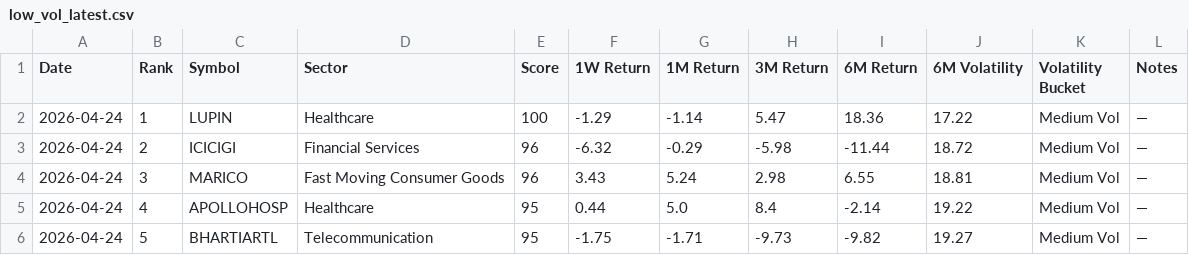
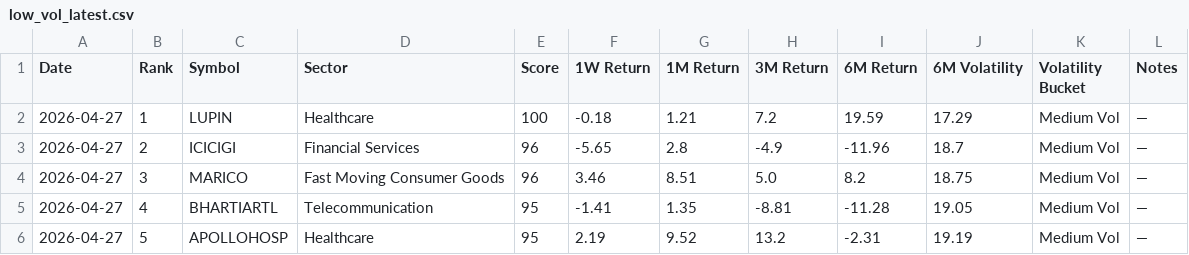
Before and after one commit to lightninbulls-stack/hanush-app, a CSV file: backend/data/low_vol_latest.csv, drawn as a sheet; only a part is shown; the diff covers the shown part only.

```diff
--- a/backend/data/low_vol_latest.csv
+++ b/backend/data/low_vol_latest.csv
@@ -1,6 +1,6 @@
 Date,Rank,Symbol,Sector,Score,1W Return,1M Return,3M Return,6M Return,6M Volatility,Volatility Bucket,Notes
-2026-04-24,1,LUPIN,Healthcare,100,-1.29,-1.14,5.47,18.36,17.22,Medium Vol,—
-2026-04-24,2,ICICIGI,Financial Services,96,-6.32,-0.29,-5.98,-11.44,18.72,Medium Vol,—
-2026-04-24,3,MARICO,Fast Moving Consumer Goods,96,3.43,5.24,2.98,6.55,18.81,Medium Vol,—
-2026-04-24,4,APOLLOHOSP,Healthcare,95,0.44,5.0,8.4,-2.14,19.22,Medium Vol,—
-2026-04-24,5,BHARTIARTL,Telecommunication,95,-1.75,-1.71,-9.73,-9.82,19.27,Medium Vol,—
+2026-04-27,1,LUPIN,Healthcare,100,-0.18,1.21,7.2,19.59,17.29,Medium Vol,—
+2026-04-27,2,ICICIGI,Financial Services,96,-5.65,2.8,-4.9,-11.96,18.7,Medium Vol,—
+2026-04-27,3,MARICO,Fast Moving Consumer Goods,96,3.46,8.51,5.0,8.2,18.75,Medium Vol,—
+2026-04-27,4,BHARTIARTL,Telecommunication,95,-1.41,1.35,-8.81,-11.28,19.05,Medium Vol,—
+2026-04-27,5,APOLLOHOSP,Healthcare,95,2.19,9.52,13.2,-2.31,19.19,Medium Vol,—
```
Also changed, not shown: 114 edited cells elsewhere in this file.
